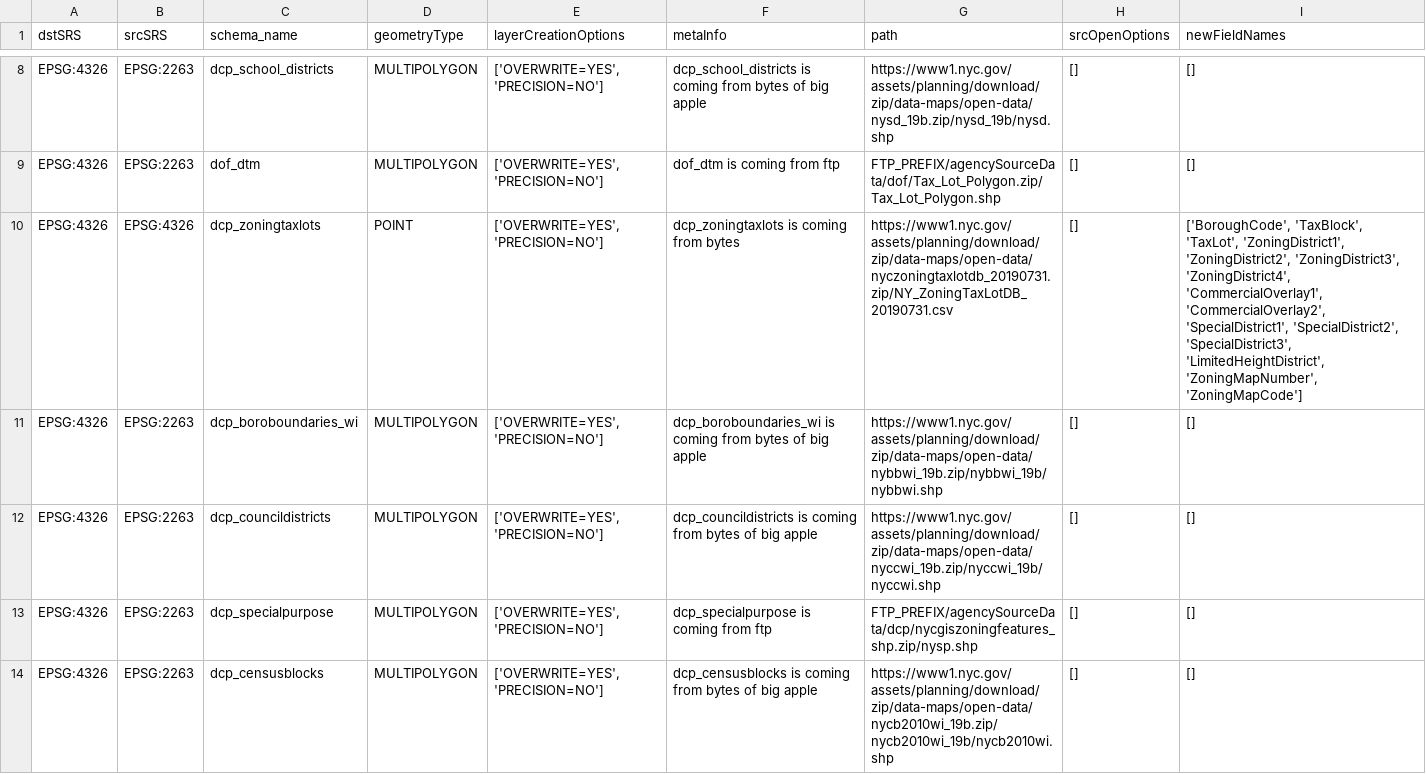
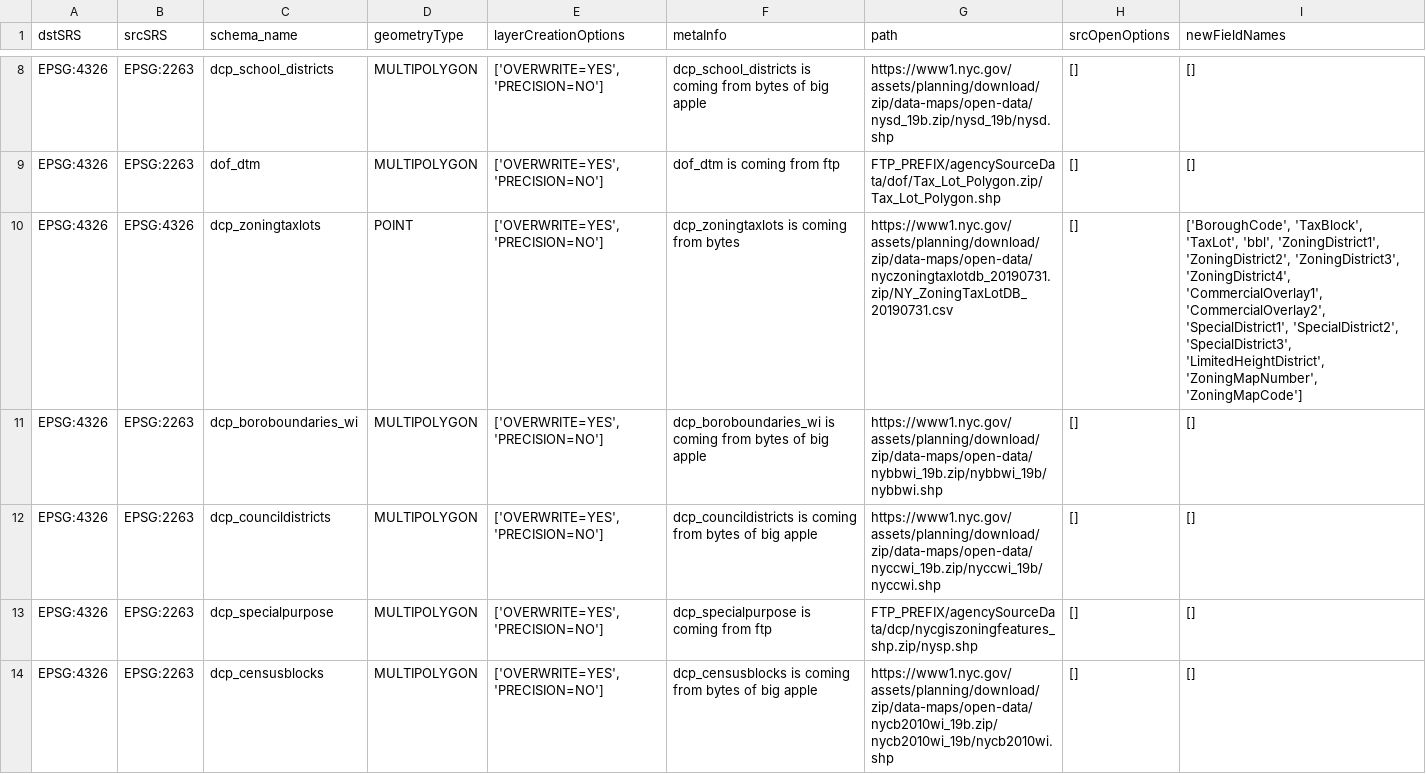
Before and after one commit to NYCPlanning/recipes, a CSV file: recipes/recipes.csv, drawn as a sheet; only a part is shown, gaps mark what is left out.

Commit message:
adding bbl to zoningtaxlots

```diff
--- a/recipes/recipes.csv
+++ b/recipes/recipes.csv
@@ -9,3 +9,3 @@
 "EPSG:4326","EPSG:2263","dof_dtm","MULTIPOLYGON","['OVERWRITE=YES', 'PRECISION=NO']","dof_dtm is coming from ftp","FTP_PREFIX/agencySourceData/dof/Tax_Lot_Polygon.zip/Tax_Lot_Polygon.shp","[]","[]"
-"EPSG:4326","EPSG:4326","dcp_zoningtaxlots","POINT","['OVERWRITE=YES', 'PRECISION=NO']","dcp_zoningtaxlots is coming from bytes","https://www1.nyc.gov/assets/planning/download/zip/data-maps/open-data/nyczoningtaxlotdb_20190731.zip/NY_ZoningTaxLotDB_20190731.csv","[]","['BoroughCode', 'TaxBlock', 'TaxLot', 'ZoningDistrict1', 'ZoningDistrict2', 'ZoningDistrict3', 'ZoningDistrict4', 'CommercialOverlay1', 'CommercialOverlay2', 'SpecialDistrict1', 'SpecialDistrict2', 'SpecialDistrict3', 'LimitedHeightDistrict', 'ZoningMapNumber', 'ZoningMapCode']"
+"EPSG:4326","EPSG:4326","dcp_zoningtaxlots","POINT","['OVERWRITE=YES', 'PRECISION=NO']","dcp_zoningtaxlots is coming from bytes","https://www1.nyc.gov/assets/planning/download/zip/data-maps/open-data/nyczoningtaxlotdb_20190731.zip/NY_ZoningTaxLotDB_20190731.csv","[]","['BoroughCode', 'TaxBlock', 'TaxLot', 'bbl', 'ZoningDistrict1', 'ZoningDistrict2', 'ZoningDistrict3', 'ZoningDistrict4', 'CommercialOverlay1', 'CommercialOverlay2', 'SpecialDistrict1', 'SpecialDistrict2', 'SpecialDistrict3', 'LimitedHeightDistrict', 'ZoningMapNumber', 'ZoningMapCode']"
 "EPSG:4326","EPSG:2263","dcp_boroboundaries_wi","MULTIPOLYGON","['OVERWRITE=YES', 'PRECISION=NO']","dcp_boroboundaries_wi is coming from bytes of big apple","https://www1.nyc.gov/assets/planning/download/zip/data-maps/open-data/nybbwi_19b.zip/nybbwi_19b/nybbwi.shp","[]","[]"
```
Also changed, not shown: 1 other file.
